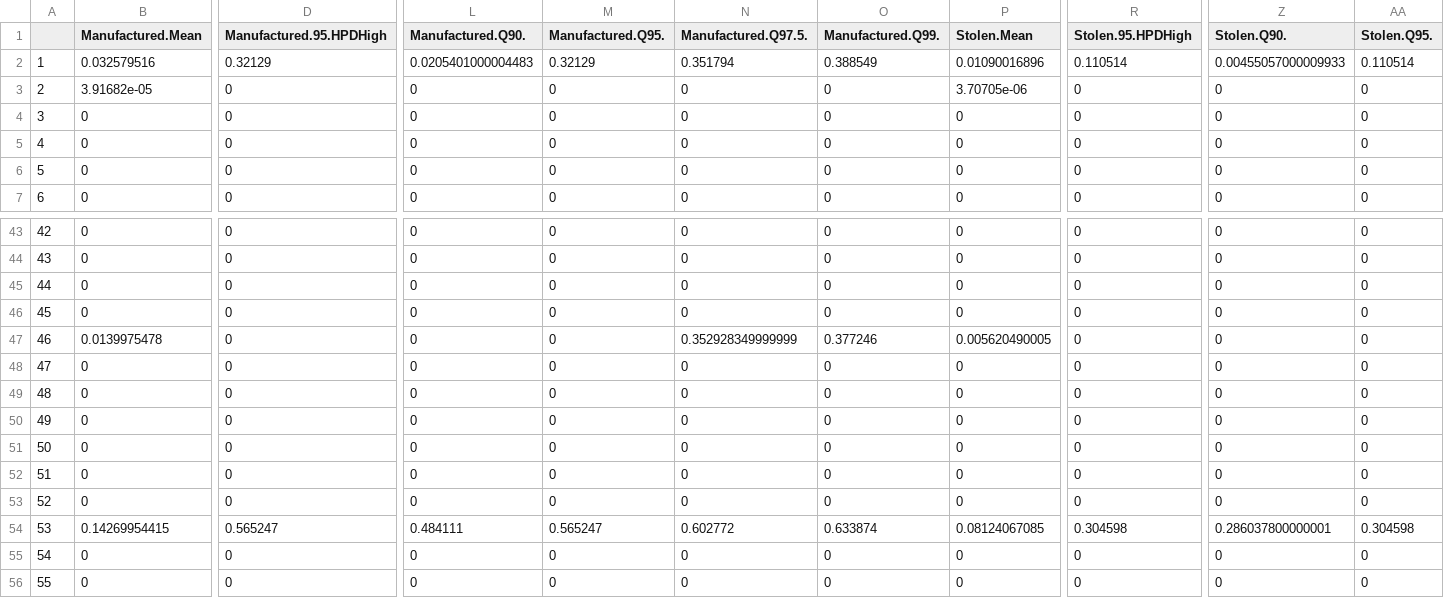
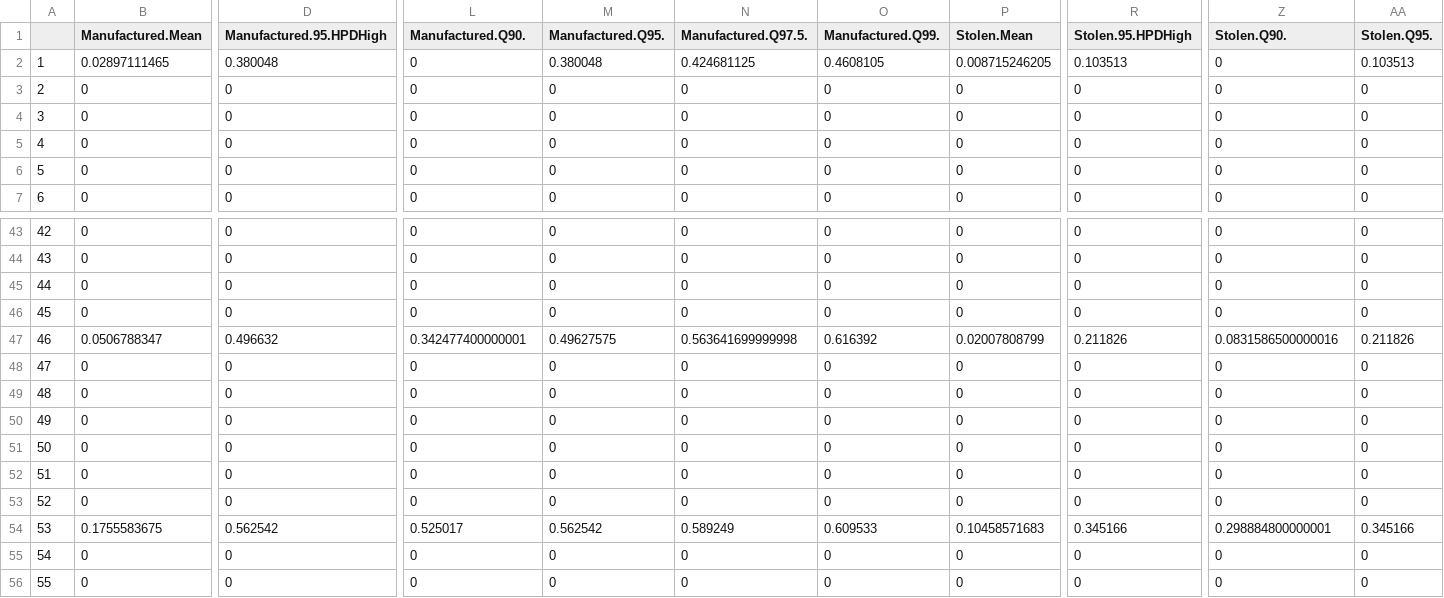
Before and after one commit to angkimuri/SK-ElectionIrregularities2020, a CSV file: Outputs/YonginsiC2016-frauds.csv, drawn as a sheet; only a part is shown, gaps mark what is left out; the diff covers the shown part only; the diff names each change by its address in the sheet, - before the commit and + after, or states it on an @@ line.

```diff
--- a/Outputs/YonginsiC2016-frauds.csv
+++ b/Outputs/YonginsiC2016-frauds.csv
-B2 (Manufactured.Mean): 0.032579516
+B2 (Manufactured.Mean): 0.02897111465
-D2 (Manufactured.95.HPDHigh): 0.32129
+D2 (Manufactured.95.HPDHigh): 0.380048
-L2 (Manufactured.Q90.): 0.0205401000004483
+L2 (Manufactured.Q90.): 0
-M2 (Manufactured.Q95.): 0.32129
+M2 (Manufactured.Q95.): 0.380048
-N2 (Manufactured.Q97.5.): 0.351794
+N2 (Manufactured.Q97.5.): 0.424681125
-O2 (Manufactured.Q99.): 0.388549
+O2 (Manufactured.Q99.): 0.4608105
-P2 (Stolen.Mean): 0.01090016896
+P2 (Stolen.Mean): 0.008715246205
-R2 (Stolen.95.HPDHigh): 0.110514
+R2 (Stolen.95.HPDHigh): 0.103513
-Z2 (Stolen.Q90.): 0.00455057000009933
+Z2 (Stolen.Q90.): 0
-AA2 (Stolen.Q95.): 0.110514
+AA2 (Stolen.Q95.): 0.103513
-B3 (Manufactured.Mean): 3.91682e-05
+B3 (Manufactured.Mean): 0
-P3 (Stolen.Mean): 3.70705e-06
+P3 (Stolen.Mean): 0
-B47 (Manufactured.Mean): 0.0139975478
+B47 (Manufactured.Mean): 0.0506788347
-D47 (Manufactured.95.HPDHigh): 0
+D47 (Manufactured.95.HPDHigh): 0.496632
-L47 (Manufactured.Q90.): 0
+L47 (Manufactured.Q90.): 0.342477400000001
-M47 (Manufactured.Q95.): 0
+M47 (Manufactured.Q95.): 0.49627575
-N47 (Manufactured.Q97.5.): 0.352928349999999
+N47 (Manufactured.Q97.5.): 0.563641699999998
-O47 (Manufactured.Q99.): 0.377246
+O47 (Manufactured.Q99.): 0.616392
-P47 (Stolen.Mean): 0.005620490005
+P47 (Stolen.Mean): 0.02007808799
-R47 (Stolen.95.HPDHigh): 0
+R47 (Stolen.95.HPDHigh): 0.211826
-Z47 (Stolen.Q90.): 0
+Z47 (Stolen.Q90.): 0.0831586500000016
-AA47 (Stolen.Q95.): 0
+AA47 (Stolen.Q95.): 0.211826
-B54 (Manufactured.Mean): 0.14269954415
+B54 (Manufactured.Mean): 0.1755583675
-D54 (Manufactured.95.HPDHigh): 0.565247
+D54 (Manufactured.95.HPDHigh): 0.562542
-L54 (Manufactured.Q90.): 0.484111
+L54 (Manufactured.Q90.): 0.525017
-M54 (Manufactured.Q95.): 0.565247
+M54 (Manufactured.Q95.): 0.562542
-N54 (Manufactured.Q97.5.): 0.602772
+N54 (Manufactured.Q97.5.): 0.589249
-O54 (Manufactured.Q99.): 0.633874
+O54 (Manufactured.Q99.): 0.609533
-P54 (Stolen.Mean): 0.08124067085
+P54 (Stolen.Mean): 0.10458571683
-R54 (Stolen.95.HPDHigh): 0.304598
+R54 (Stolen.95.HPDHigh): 0.345166
-Z54 (Stolen.Q90.): 0.286037800000001
+Z54 (Stolen.Q90.): 0.298884800000001
-AA54 (Stolen.Q95.): 0.304598
+AA54 (Stolen.Q95.): 0.345166
```
Also changed, not shown: 18 edited cells elsewhere in this file, Outputs/YonginsiC2016-Zvalues.csv, Outputs/YonginsiC2016-coefs.csv, 10 other files.
